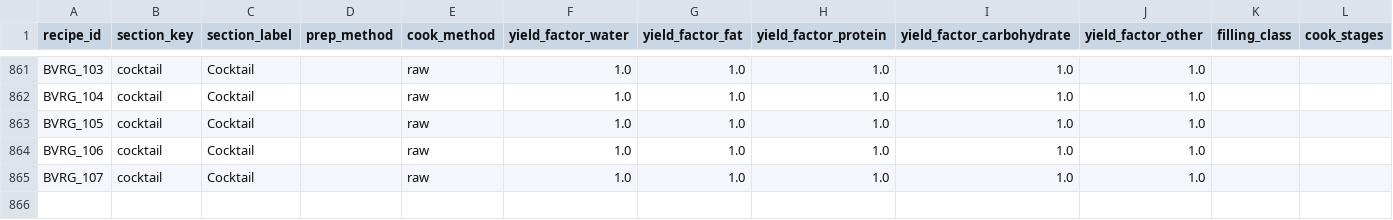
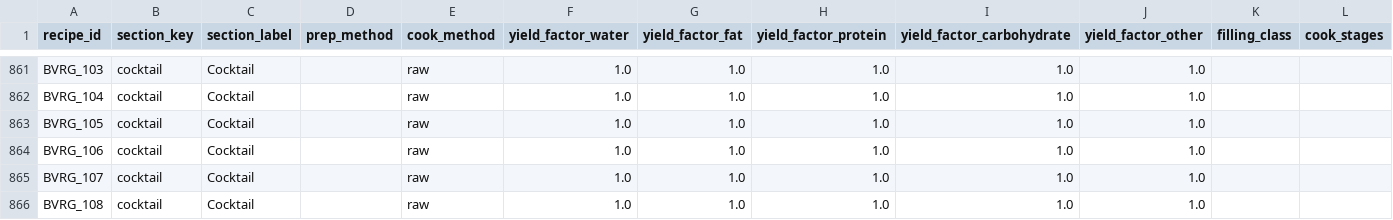
Before and after one commit to tlgeorgemailcom/daily-plate, a CSV file: recipes_v3/data/recipe_sections.csv, drawn as a sheet; only a part is shown, gaps mark what is left out; rows hold the shown columns only; the diff names each change by its address in the sheet, - before the commit and + after, or states it on an @@ line.

```diff
--- a/recipes_v3/data/recipe_sections.csv
+++ b/recipes_v3/data/recipe_sections.csv
+row 866: BVRG_108 | cocktail | Cocktail |  | raw | 1.0 | 1.0 | 1.0 | 1.0 | 1.0
```
Also changed, not shown: recipes_v3/data/recipe_ingredients.csv, recipes_v3/data/recipe_instructions.csv, 4 other files.
